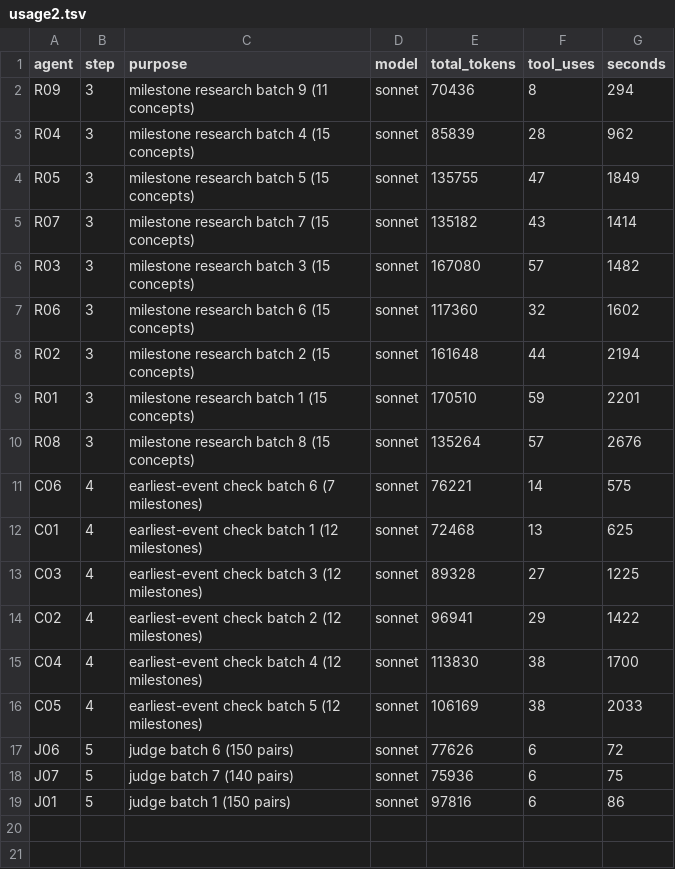
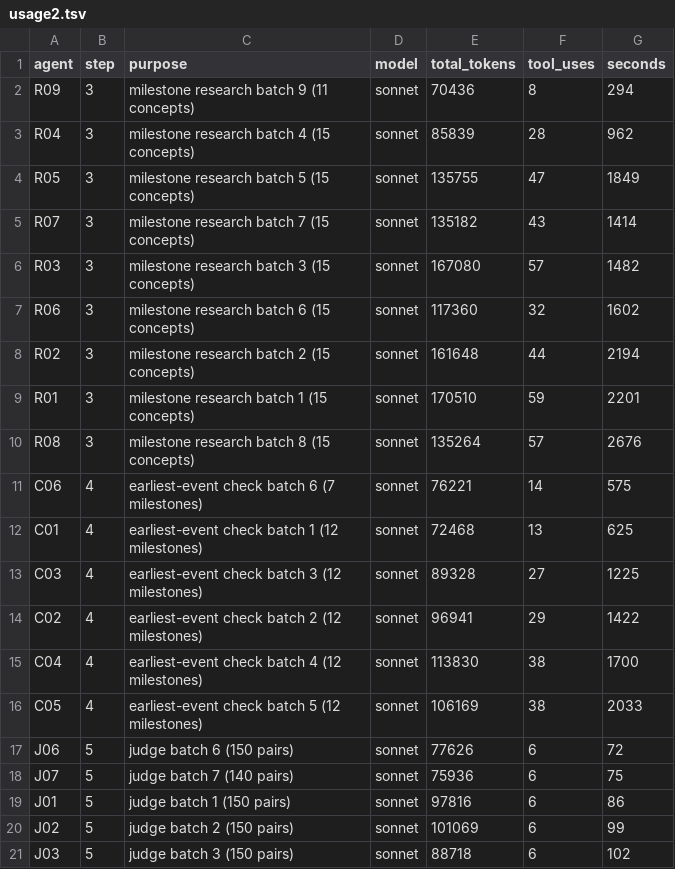
Before and after one commit to bhoult/prognosticator-awards, a TSV file: pilot/computing/usage2.tsv, drawn as a sheet; the diff names each change by its address in the sheet, - before the commit and + after, or states it on an @@ line.

```diff
--- a/pilot/computing/usage2.tsv
+++ b/pilot/computing/usage2.tsv
+row 20: J02 | 5 | judge batch 2 (150 pairs) | sonnet | 101069 | 6 | 99
+row 21: J03 | 5 | judge batch 3 (150 pairs) | sonnet | 88718 | 6 | 102
```
